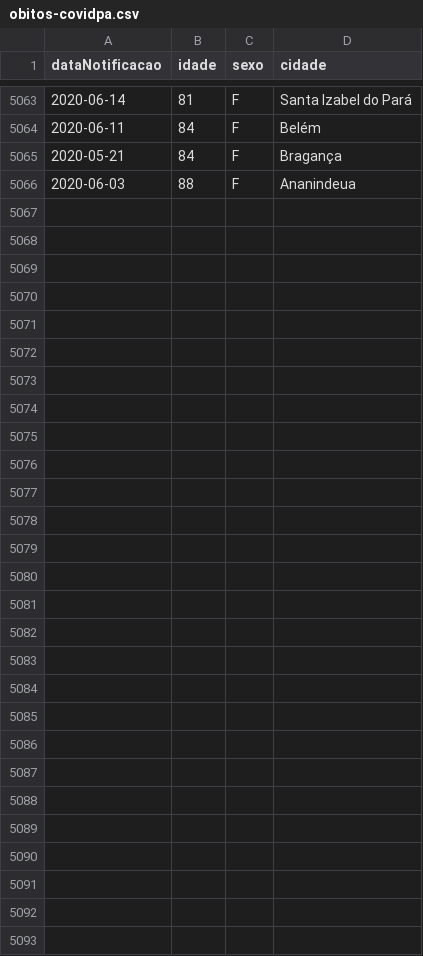
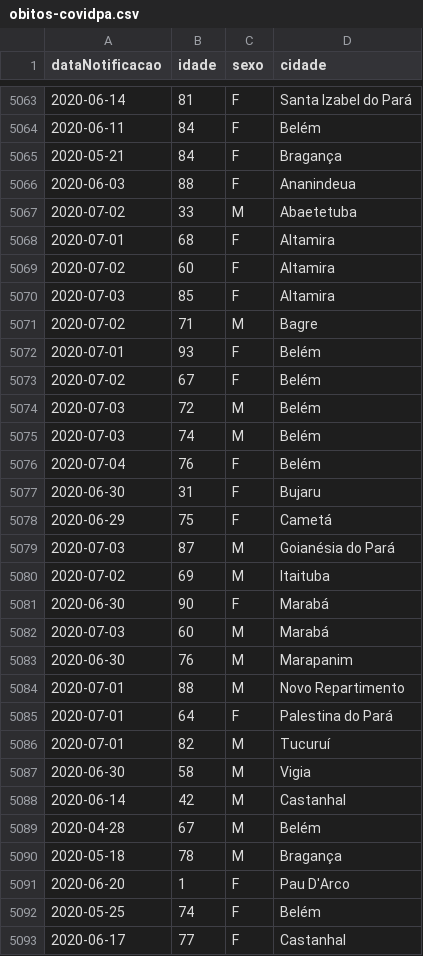
Before and after one commit to linocesar/covidpa, a CSV file: obitos-covidpa.csv, drawn as a sheet; only a part is shown, gaps mark what is left out.

```diff
--- a/obitos-covidpa.csv
+++ b/obitos-covidpa.csv
@@ -5066 +5066,28 @@ dataNotificacao,idade,sexo,cidade
 2020-06-03,88,F,Ananindeua
+2020-07-02,33,M,Abaetetuba
+2020-07-01,68,F,Altamira
+2020-07-02,60,F,Altamira
+2020-07-03,85,F,Altamira
+2020-07-02,71,M,Bagre
+2020-07-01,93,F,Belém
+2020-07-02,67,F,Belém
+2020-07-03,72,M,Belém
+2020-07-03,74,M,Belém
+2020-07-04,76,F,Belém
+2020-06-30,31,F,Bujaru
+2020-06-29,75,F,Cametá
+2020-07-03,87,M,Goianésia do Pará
+2020-07-02,69,M,Itaituba
+2020-06-30,90,F,Marabá
+2020-07-03,60,M,Marabá
+2020-06-30,76,M,Marapanim
+2020-07-01,88,M,Novo Repartimento
+2020-07-01,64,F,Palestina do Pará
+2020-07-01,82,M,Tucuruí
+2020-06-30,58,M,Vigia
+2020-06-14,42,M,Castanhal
+2020-04-28,67,M,Belém
+2020-05-18,78,M,Bragança
+2020-06-20,1,F,Pau D'Arco
+2020-05-25,74,F,Belém
+2020-06-17,77,F,Castanhal
```
Also changed, not shown: 1 other file.
